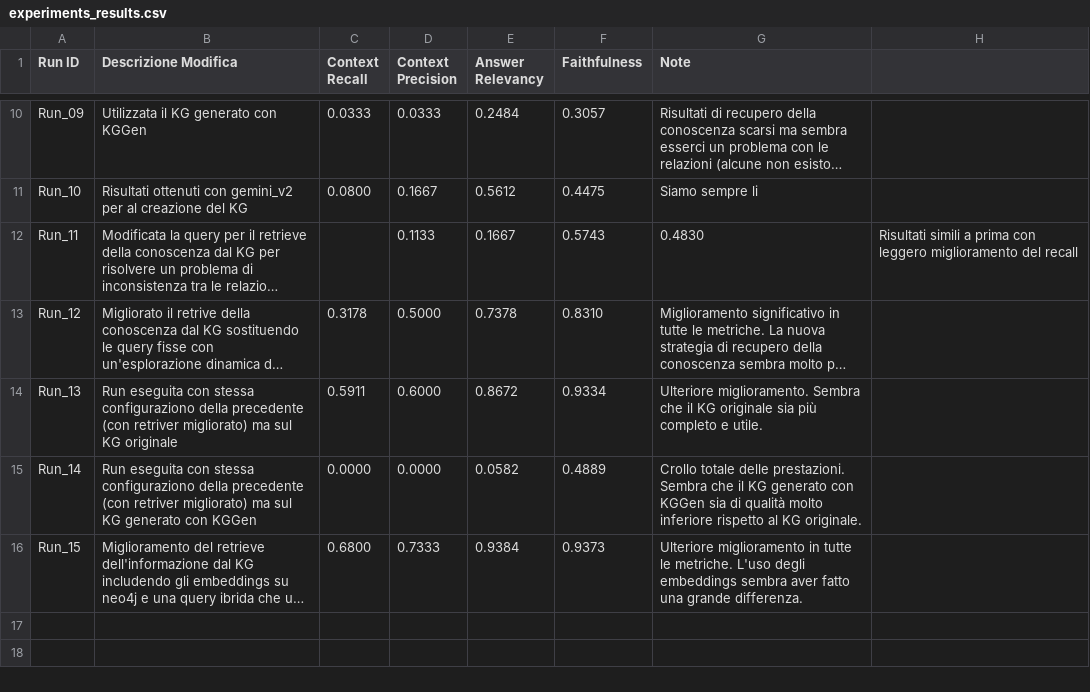
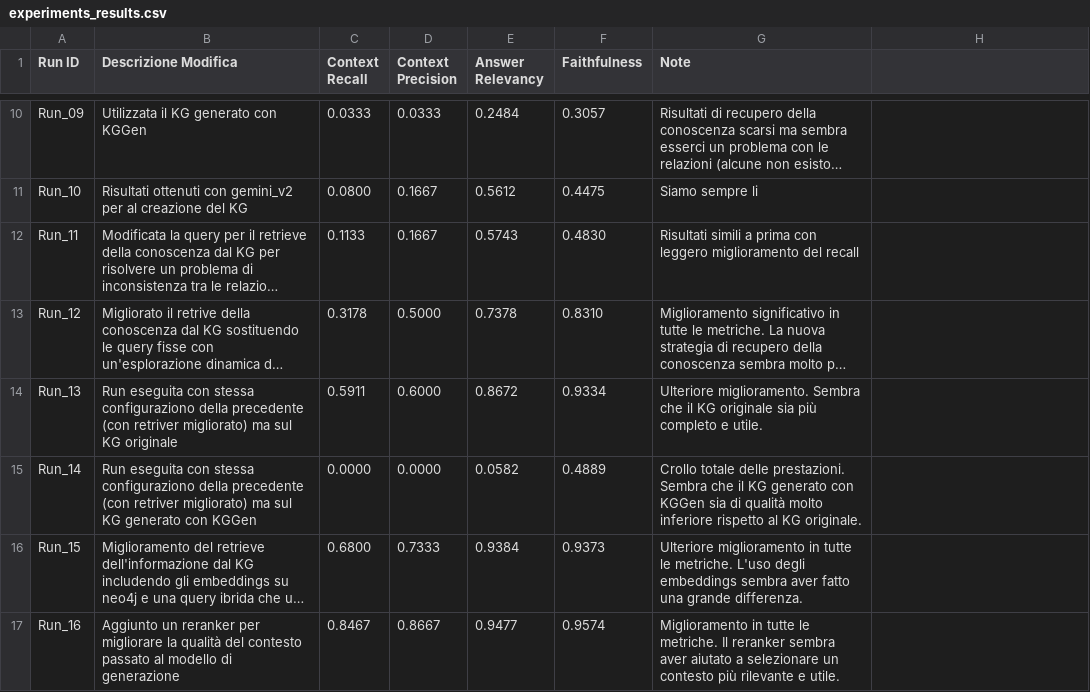
Before and after one commit to MicheleMinervini06/Natural-Language-Processing-Project, a CSV file: data/evaluation_results/experiments_results.csv, drawn as a sheet; only a part is shown, gaps mark what is left out; long unchanged cells end in …; the diff names each change by its address in the sheet, - before the commit and + after, or states it on an @@ line.

Commit message:
Added a context reranker too improve the quality of the retrived context

```diff
--- a/data/evaluation_results/experiments_results.csv
+++ b/data/evaluation_results/experiments_results.csv
-C12 (Context Recall): (empty)
+C12 (Context Recall): 0.1133
-D12 (Context Precision): 0.1133
+D12 (Context Precision): 0.1667
-E12 (Answer Relevancy): 0.1667
+E12 (Answer Relevancy): 0.5743
-F12 (Faithfulness): 0.5743
+F12 (Faithfulness): 0.4830
-G12 (Note): 0.4830
+G12 (Note): Risultati simili a prima con leggero miglioramento del recall
-H12: Risultati simili a prima con leggero miglioramento del recall
+H12: (empty)
+row 17: Run_16 | Aggiunto un reranker per migliorare la qualità del contesto passato al modello di generazione | 0.8467 | 0.8667 | 0.9477 | 0.9574 | Miglioramento in tutte le metriche. Il reranker sembra aver aiutato a selezionare un contesto più rilevante e utile.
```
Also changed, not shown: 3 other files.
